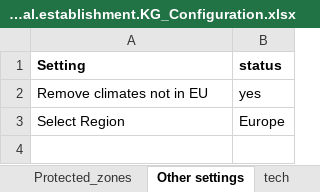
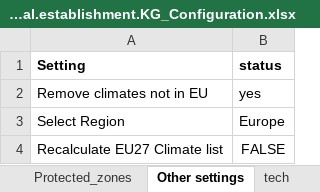
Before and after one commit to maioran/Potential-establishment-KG, an Excel workbook: Potential.establishment.KG_Configuration.xlsx, sheet Other settings, drawn as a sheet; values as stored, in another font and other column widths than the file's, no borders; the diff names each change by its address in the sheet, - before the commit and + after, or states it on an @@ line.

Commit message:
Removing progressively Macleod table

```diff
--- a/Potential.establishment.KG_Configuration.xlsx (sheet Other settings)
+++ b/Potential.establishment.KG_Configuration.xlsx (sheet Other settings)
+row 4: Recalculate EU27 Climate list | FALSE
```
Also changed, not shown: 38 other files.
